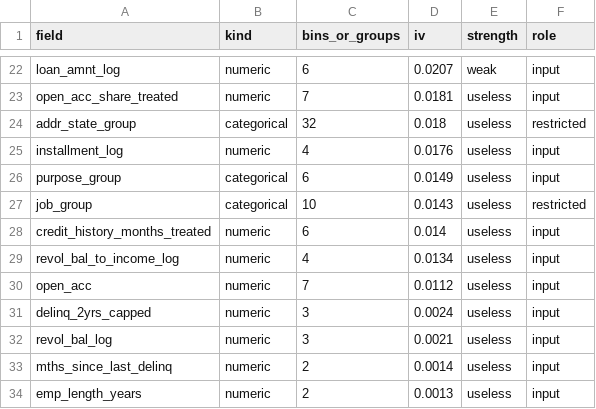
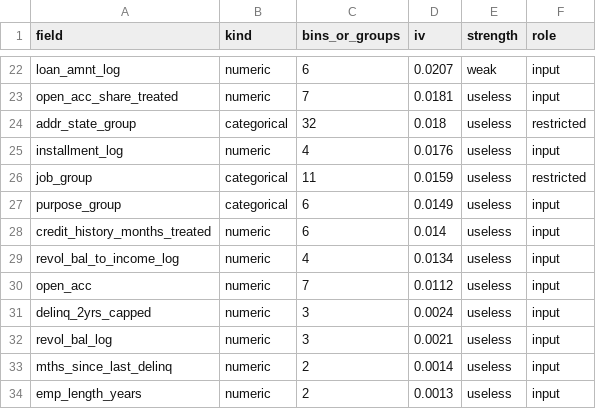
Before and after one commit to fitiha/credit-risk-pd, a CSV file: reports/a4_iv_ranking/tables/iv_ranking.csv, drawn as a sheet; only a part is shown, gaps mark what is left out.

```diff
--- a/reports/a4_iv_ranking/tables/iv_ranking.csv
+++ b/reports/a4_iv_ranking/tables/iv_ranking.csv
@@ -25,4 +25,4 @@ addr_state_group,categorical,32,0.018,useless,restricted
 installment_log,numeric,4,0.0176,useless,input
+job_group,categorical,11,0.0159,useless,restricted
 purpose_group,categorical,6,0.0149,useless,input
-job_group,categorical,10,0.0143,useless,restricted
 credit_history_months_treated,numeric,6,0.014,useless,input
```
Also changed, not shown: reports/a4_emp_title_grouping/tables/grouping_options.csv, reports/a4_emp_title_grouping/tables/job_group_woe.csv, 34 other files.
